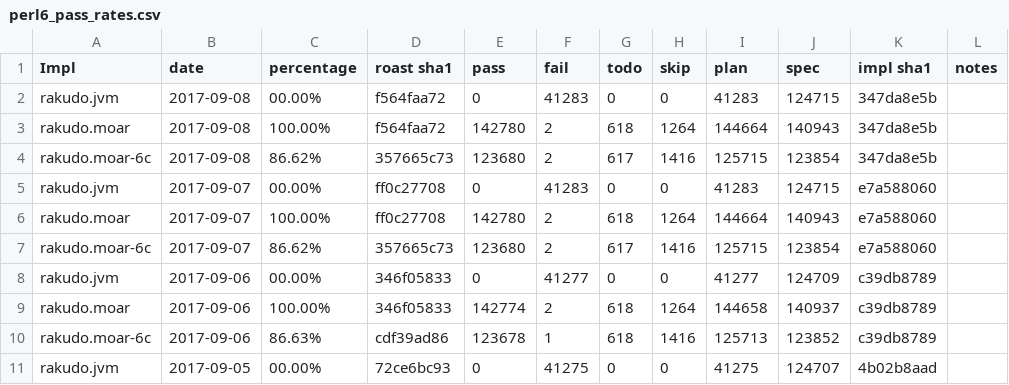
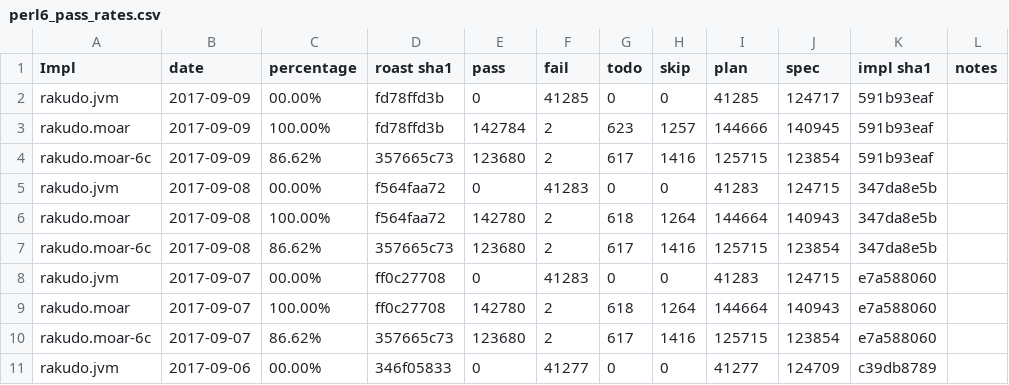
Before and after one commit to usev6/perl6-roast-data, a CSV file: perl6_pass_rates.csv, drawn as a sheet; only a part is shown; the shorter side is filled out with more unchanged rows; the diff names each change by its address in the sheet, - before the commit and + after, or states it on an @@ line.

```diff
--- a/perl6_pass_rates.csv
+++ b/perl6_pass_rates.csv
+row 2: rakudo.jvm | 2017-09-09 | 00.00% | fd78ffd3b | 0 | 41285 | 0 | 0 | 41285 | 124717 | 591b93eaf
+row 3: rakudo.moar | 2017-09-09 | 100.00% | fd78ffd3b | 142784 | 2 | 623 | 1257 | 144666 | 140945 | 591b93eaf
+row 4: rakudo.moar-6c | 2017-09-09 | 86.62% | 357665c73 | 123680 | 2 | 617 | 1416 | 125715 | 123854 | 591b93eaf
```
Also changed, not shown: 3 other files.
